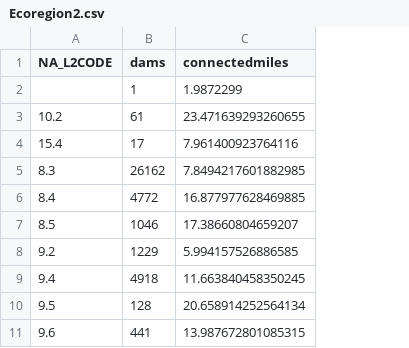
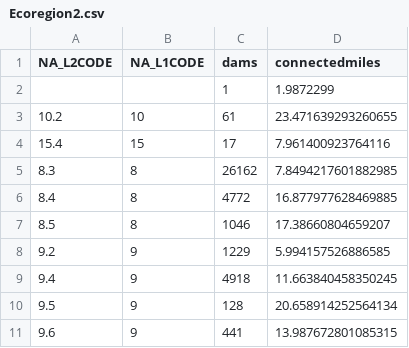
Before and after one commit to astutespruce/sarp-connectivity, a CSV file: data/summary/Ecoregion2.csv, drawn as a sheet; the diff names each change by its address in the sheet, - before the commit and + after, or states it on an @@ line.

```diff
--- a/data/summary/Ecoregion2.csv
+++ b/data/summary/Ecoregion2.csv
+column B (NA_L1CODE), rows 3-11: 10 | 15 | 8 | 8 | 8 | 9 | 9 | 9 | 9
```
Also changed, not shown: data/summary/Ecoregion3.csv, data/summary/Ecoregion4.csv, 8 other files.
